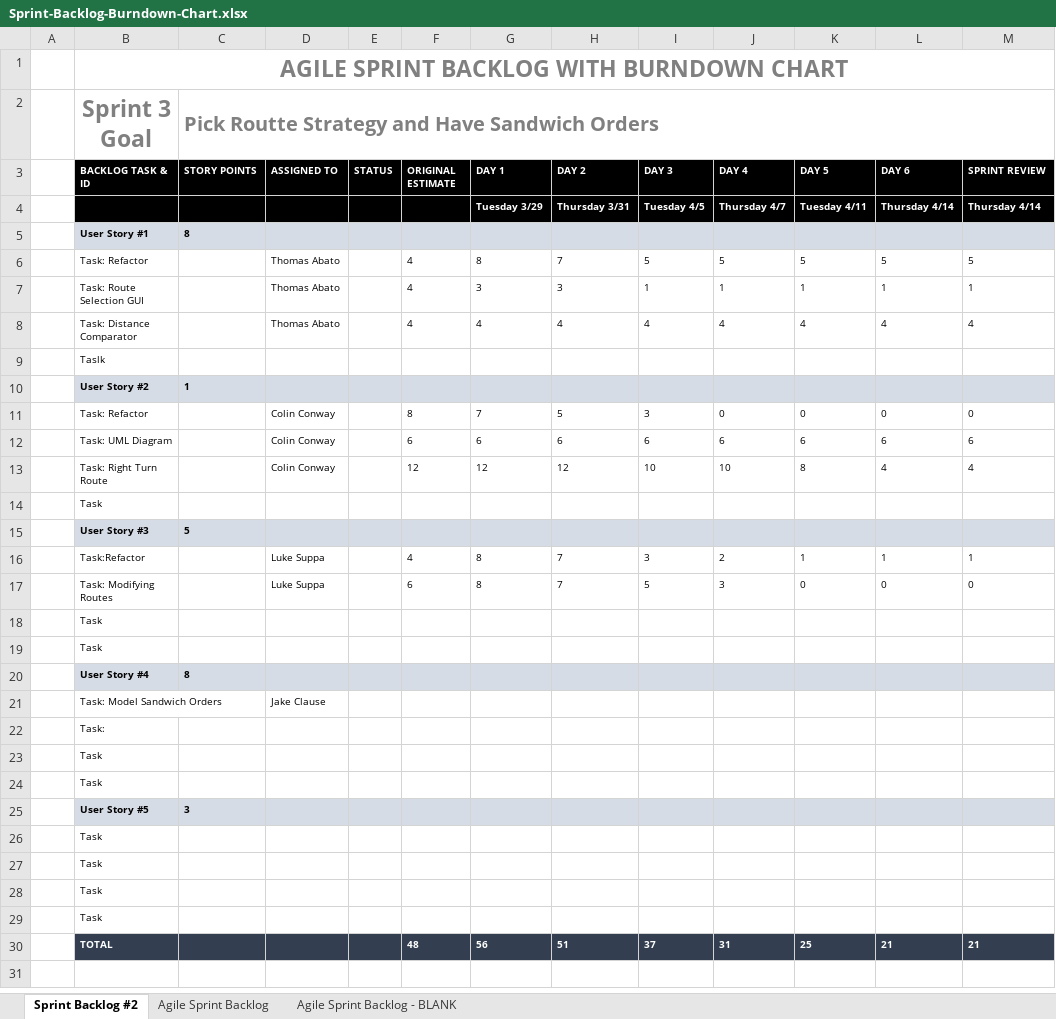
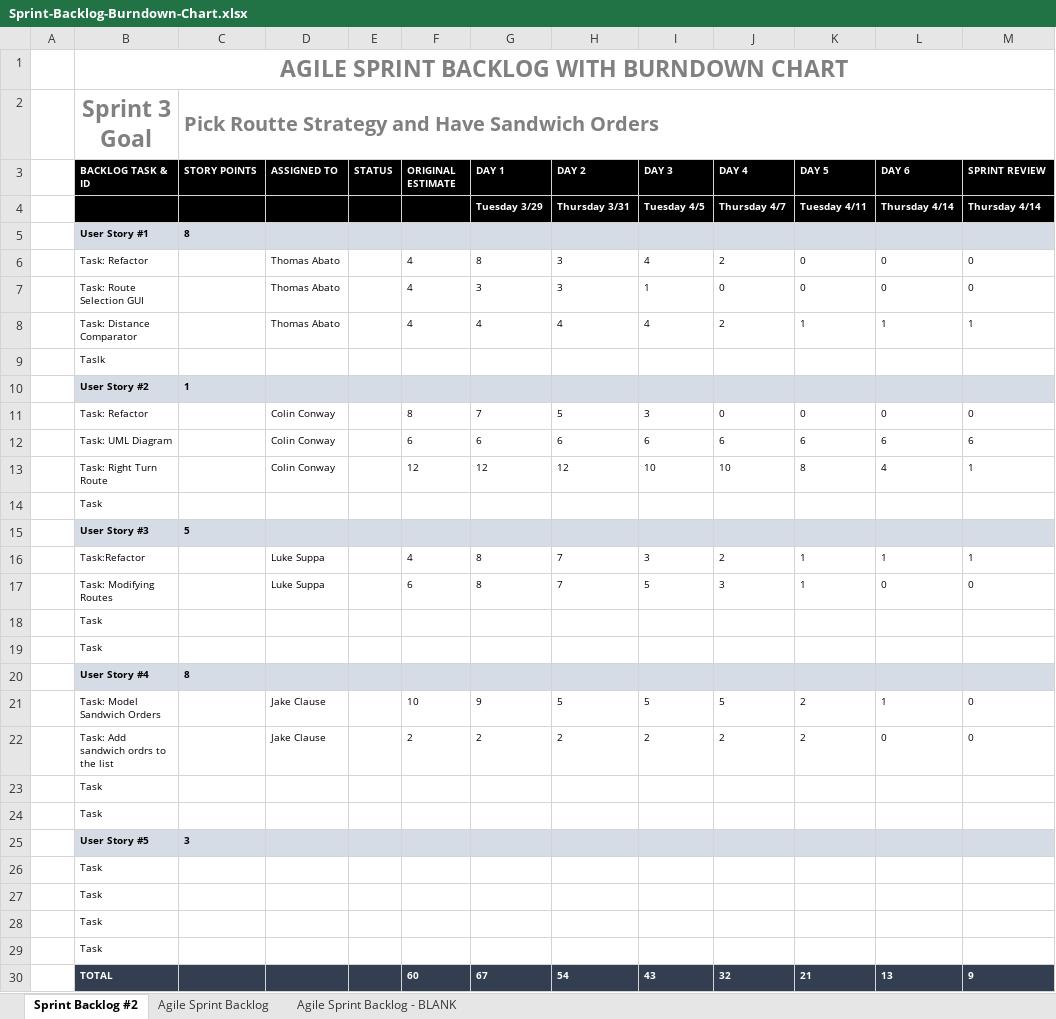
Before and after one commit to tabato/sandwichTruckProj., an Excel workbook: Sprints/Sprint-Backlog-Burndown-Chart.xlsx, sheet Sprint Backlog #2, drawn as a sheet; values as stored, in another font and other column widths than the file's, no borders; charts and pictures not drawn; removed rows and columns are numbered as before the commit, all else as after; the diff names each change by its address in the sheet, - before the commit and + after, or states it on an @@ line.

Commit message:
Updates to the Burndown chart prior to our Sprint 3 review

```diff
--- a/Sprints/Sprint-Backlog-Burndown-Chart.xlsx (sheet Sprint Backlog #2)
+++ b/Sprints/Sprint-Backlog-Burndown-Chart.xlsx (sheet Sprint Backlog #2)
-row 6:  | Task: Refactor |  | Thomas Abato |  | 4 | 8 | 7 | 5 | 5 | 5 | 5 | 5
+row 6:  | Task: Refactor |  | Thomas Abato |  | 4 | 8 | 3 | 4 | 2 | 0 | 0 | 0
-J7 (DAY 4): 1
+J7 (DAY 4): 0
-K7 (DAY 5): 1
+K7 (DAY 5): 0
-L7 (DAY 6): 1
+L7 (DAY 6): 0
-M7 (SPRINT REVIEW): 1
+M7 (SPRINT REVIEW): 0
-J8 (DAY 4): 4
+J8 (DAY 4): 2
-K8 (DAY 5): 4
+K8 (DAY 5): 1
-L8 (DAY 6): 4
+L8 (DAY 6): 1
-M8 (SPRINT REVIEW): 4
+M8 (SPRINT REVIEW): 1
-M13 (SPRINT REVIEW): 4
+M13 (SPRINT REVIEW): 1
-K17 (DAY 5): 0
+K17 (DAY 5): 1
-row 21:  | Task: Model Sandwich Orders |  | Jake Clause
-row 22:  | Task:
+row 21:  | Task: Model Sandwich Orders |  | Jake Clause |  | 10 | 9 | 5 | 5 | 5 | 2 | 1 | 0
+row 22:  | Task: Add sandwich ordrs to the list |  | Jake Clause |  | 2 | 2 | 2 | 2 | 2 | 2 | 0 | 0
-row 30:  | TOTAL |  |  |  | 48 | 56 | 51 | 37 | 31 | 25 | 21 | 21
+row 30:  | TOTAL |  |  |  | 60 | 67 | 54 | 43 | 32 | 21 | 13 | 9
```
Also changed, not shown: charts or pictures.
